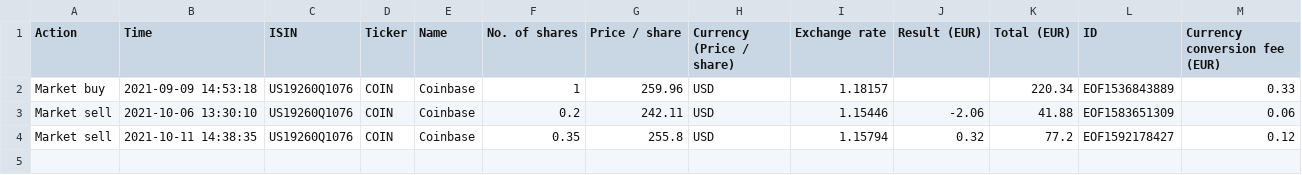
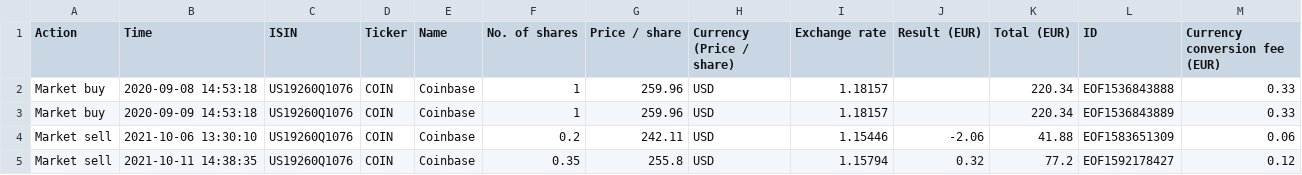
Before and after one commit to mickeypearce/t212-sells, a CSV file: output/myOutputFile.csv, drawn as a sheet.

```diff
--- a/output/myOutputFile.csv
+++ b/output/myOutputFile.csv
@@ -1,3 +1,4 @@
 Action,Time,ISIN,Ticker,Name,No. of shares,Price / share,Currency (Price / share),Exchange rate,Result (EUR),Total (EUR),ID,Currency conversion fee (EUR)
-Market buy,2021-09-09 14:53:18,US19260Q1076,COIN,Coinbase,1,259.96,USD,1.18157,,220.34,EOF1536843889,0.33
+Market buy,2020-09-08 14:53:18,US19260Q1076,COIN,Coinbase,1,259.96,USD,1.18157,,220.34,EOF1536843888,0.33
+Market buy,2020-09-09 14:53:18,US19260Q1076,COIN,Coinbase,1,259.96,USD,1.18157,,220.34,EOF1536843889,0.33
 Market sell,2021-10-06 13:30:10,US19260Q1076,COIN,Coinbase,0.2,242.11,USD,1.15446,-2.06,41.88,EOF1583651309,0.06
```
Also changed, not shown: input/myInputFile.csv, 3 other files.
